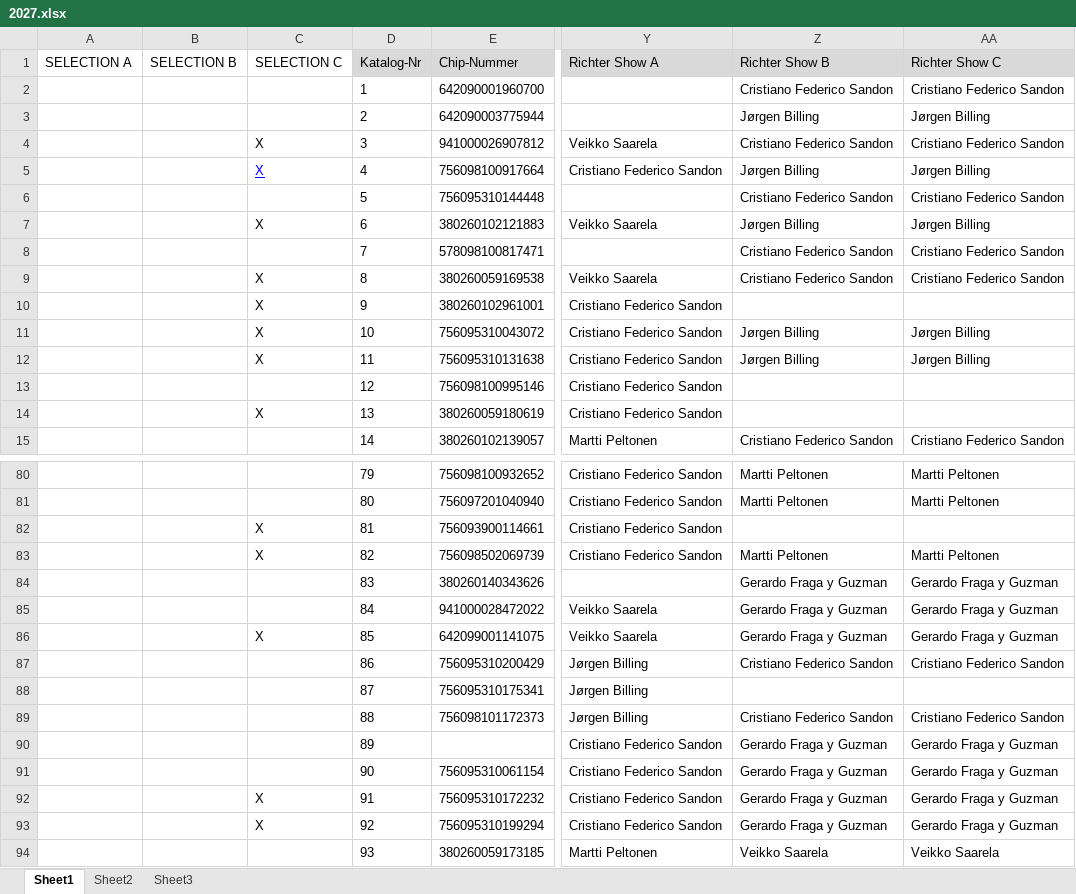
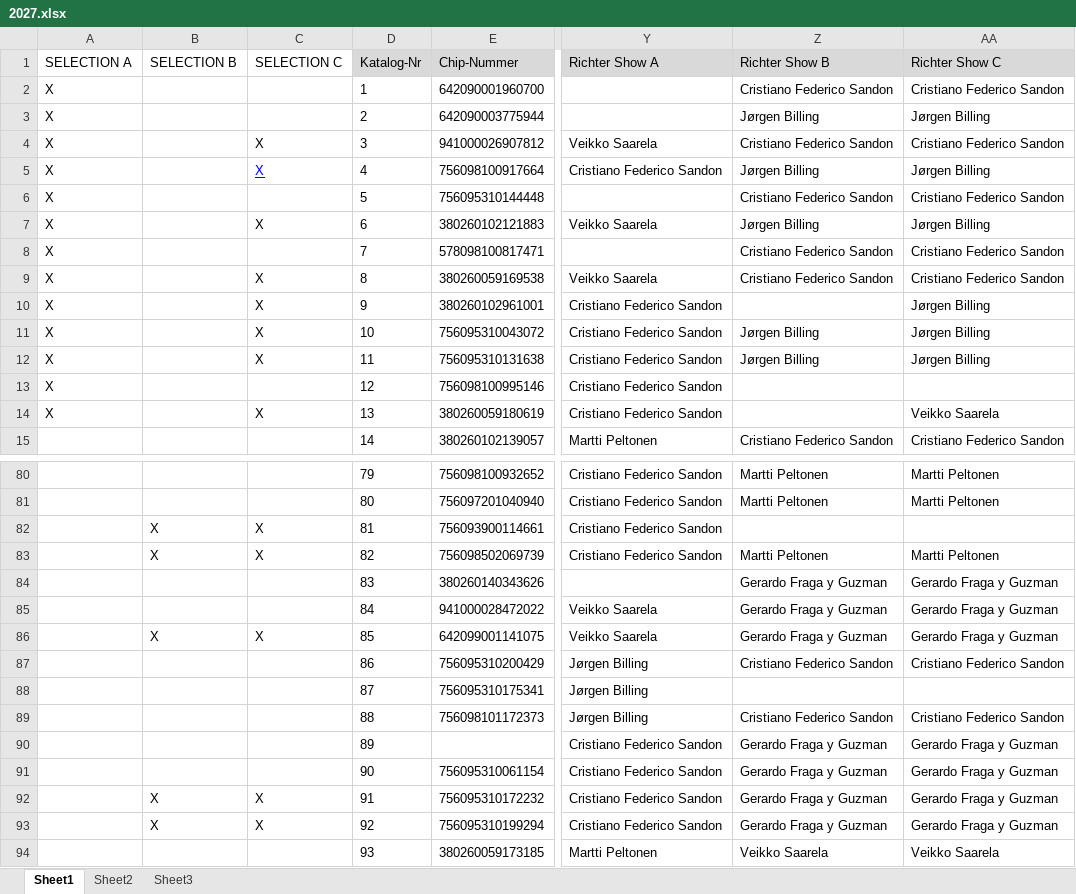
Before and after one commit to kecb-2026/KECB2027, an Excel workbook: 2027.xlsx, sheet Sheet1, drawn as a sheet; only a part is shown, gaps mark what is left out; values as stored, in another font and other column widths than the file's, no borders; the diff covers the shown part only; the diff names each change by its address in the sheet, - before the commit and + after, or states it on an @@ line.

```diff
--- a/2027.xlsx (sheet Sheet1)
+++ b/2027.xlsx (sheet Sheet1)
-A2:A14 (SELECTION A): (empty)
+A2:A14 (SELECTION A): X
-AA10 (Richter Show C): (empty)
+AA10 (Richter Show C): Jørgen Billing
-AA14 (Richter Show C): (empty)
+AA14 (Richter Show C): Veikko Saarela
-B82:B83 (SELECTION B): (empty)
+B82:B83 (SELECTION B): X
-B86 (SELECTION B): (empty)
+B86 (SELECTION B): X
-B92:B93 (SELECTION B): (empty)
+B92:B93 (SELECTION B): X
```
Also changed, not shown: 16 edited cells elsewhere in this sheet.
